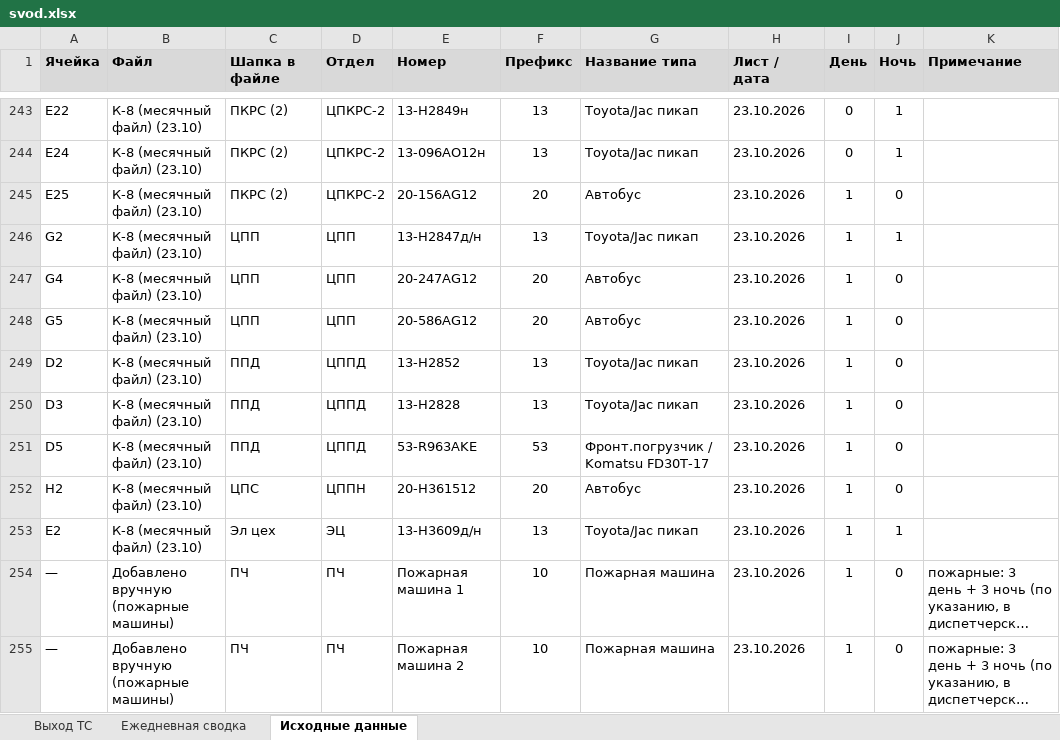
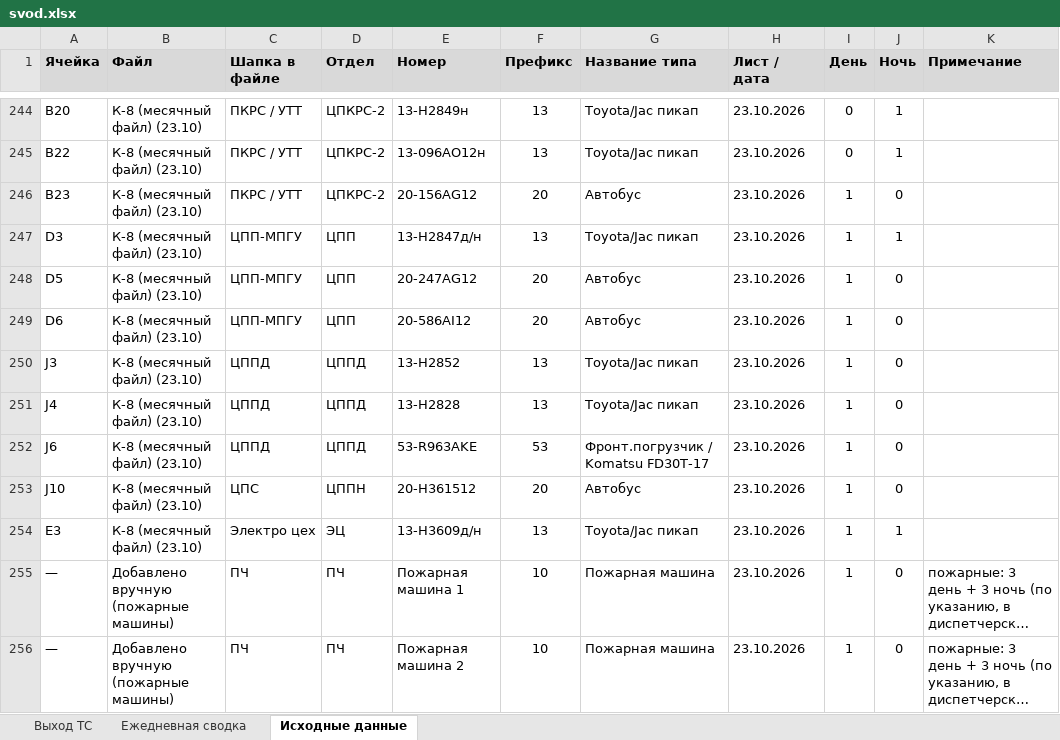
Before and after one commit to aura2889/summary, an Excel workbook: archive/2026-10-23/svod.xlsx, sheet Исходные данные, drawn as a sheet; only a part is shown, gaps mark what is left out; long unchanged cells end in …; values as stored, in another font and other column widths than the file's, no borders; charts and pictures not drawn; addresses are those after the commit; the diff covers the shown part only; the diff names each change by its address in the sheet, - before the commit and + after, or states it on an @@ line.

Commit message:
Авто: данные на 2026-10-23

```diff
--- a/archive/2026-10-23/svod.xlsx (sheet Исходные данные)
+++ b/archive/2026-10-23/svod.xlsx (sheet Исходные данные)
-A244 (Ячейка): E22
+A244 (Ячейка): B20
-C244:C246 (Шапка в файле): ПКРС (2)
+C244:C246 (Шапка в файле): ПКРС / УТТ
-A245 (Ячейка): E24
+A245 (Ячейка): B22
-A246 (Ячейка): E25
+A246 (Ячейка): B23
-A247 (Ячейка): G2
+A247 (Ячейка): D3
-C247:C249 (Шапка в файле): ЦПП
+C247:C249 (Шапка в файле): ЦПП-МПГУ
-A248 (Ячейка): G4
+A248 (Ячейка): D5
-A249 (Ячейка): G5
+A249 (Ячейка): D6
-E249 (Номер): 20-586AG12
+E249 (Номер): 20-586AI12
-A250 (Ячейка): D2
+A250 (Ячейка): J3
-C250:C252 (Шапка в файле): ППД
+C250:C252 (Шапка в файле): ЦППД
-A251 (Ячейка): D3
+A251 (Ячейка): J4
-A252 (Ячейка): D5
+A252 (Ячейка): J6
-A253 (Ячейка): H2
+A253 (Ячейка): J10
-A254 (Ячейка): E2
+A254 (Ячейка): E3
-C254 (Шапка в файле): Эл цех
+C254 (Шапка в файле): Электро цех
```
Also changed, not shown: 5 added rows, 4 removed rows and 72 edited cells elsewhere in this sheet, sheet Выход ТС, formulas that keep their value, 7 other files.
